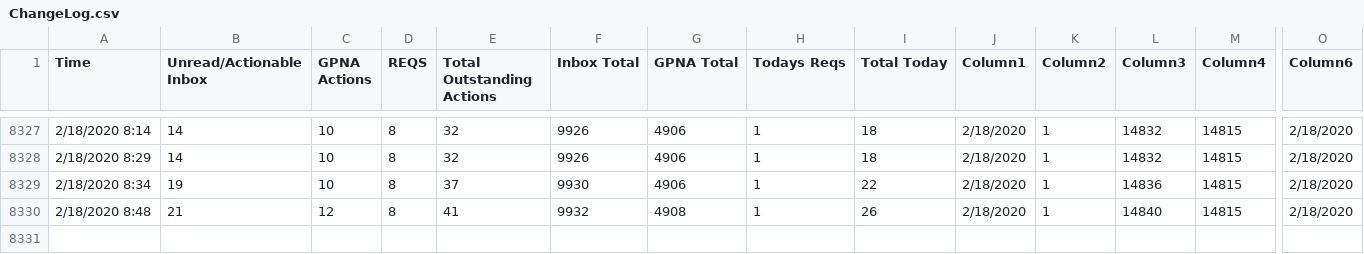
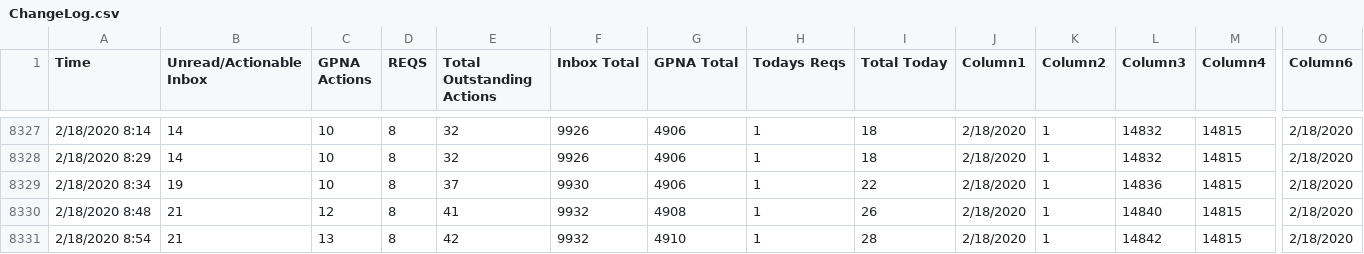
Before and after one commit to Jreese702/UDD, a CSV file: ChangeLog.csv, drawn as a sheet; only a part is shown, gaps mark what is left out; rows hold the shown columns only; the diff names each change by its address in the sheet, - before the commit and + after, or states it on an @@ line.

```diff
--- a/ChangeLog.csv
+++ b/ChangeLog.csv
+row 8331: 2/18/2020 8:54 | 21 | 13 | 8 | 42 | 9932 | 4910 | 1 | 28 | 2/18/2020 | 1 | 14842 | 14815 | 2/18/2020
```
Also changed, not shown: This Week.csv, This month.csv, 2 other files.
